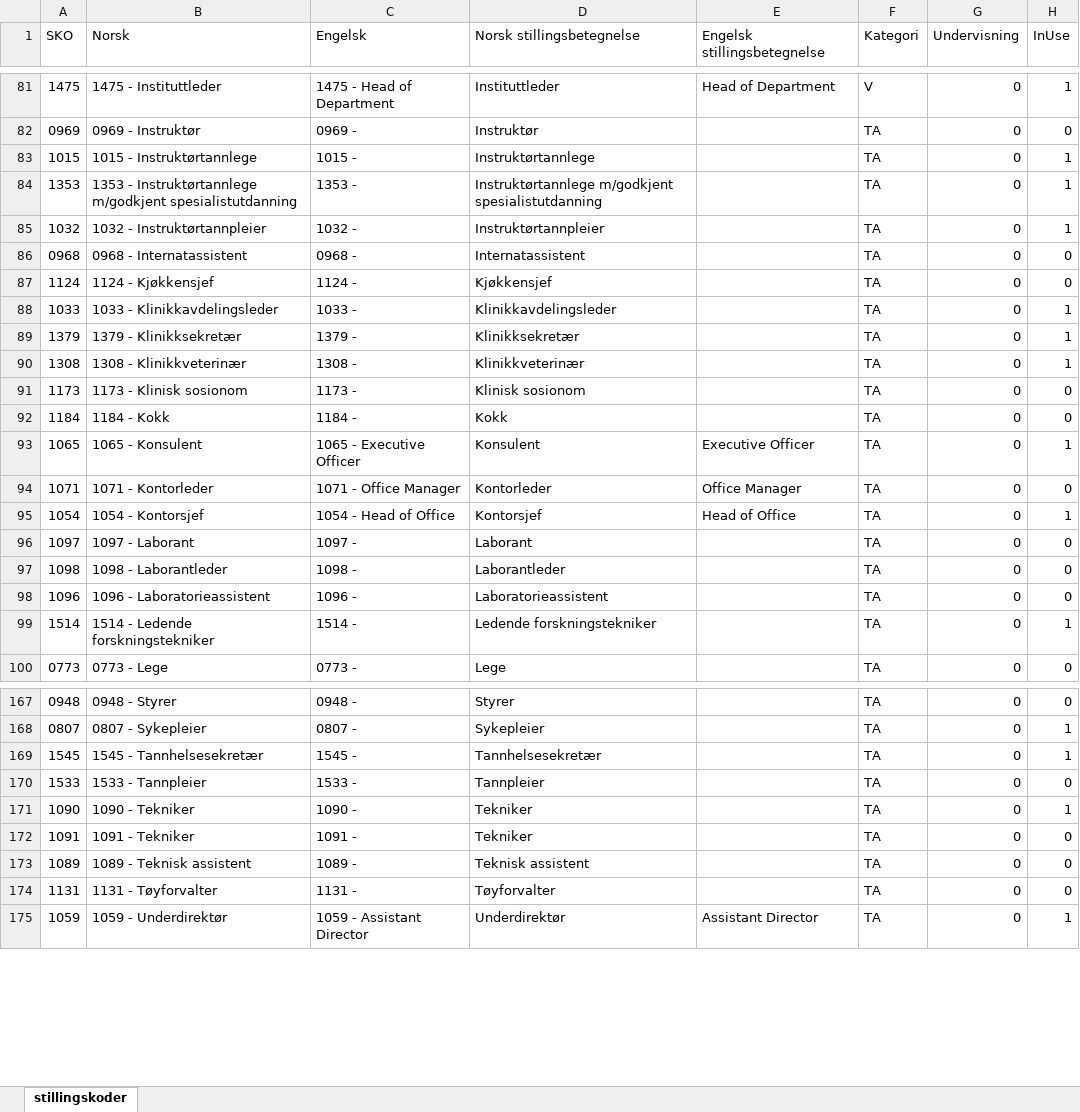
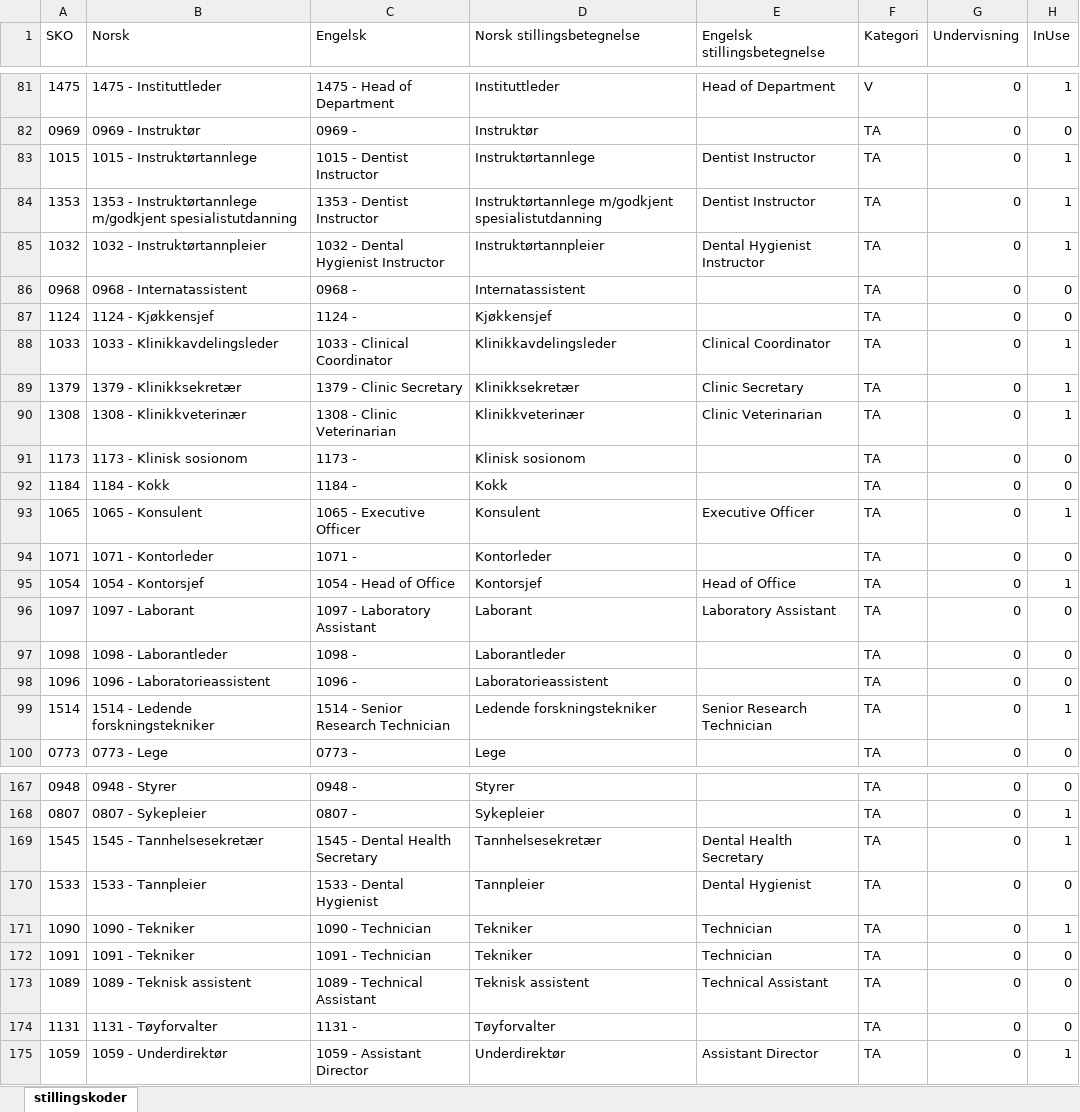
Before and after one commit to hausvik/skrivehjelp, an Excel workbook: assets/stillingskoder.xlsx, sheet stillingskoder, drawn as a sheet; only a part is shown, gaps mark what is left out; values as stored, in another font and other column widths than the file's, no borders; table styles not drawn; the diff covers the shown part only; the diff names each change by its address in the sheet, - before the commit and + after, or states it on an @@ line.

Commit message:
Updates stillingskoder.xlsx to match employee

```diff
--- a/assets/stillingskoder.xlsx (sheet stillingskoder)
+++ b/assets/stillingskoder.xlsx (sheet stillingskoder)
-C83 (Engelsk): 1015 -
+C83 (Engelsk): 1015 - Dentist Instructor
-E83:E84 (Engelsk stillingsbetegnelse): (empty)
+E83:E84 (Engelsk stillingsbetegnelse): Dentist Instructor
-C84 (Engelsk): 1353 -
+C84 (Engelsk): 1353 - Dentist Instructor
-C85 (Engelsk): 1032 -
+C85 (Engelsk): 1032 - Dental Hygienist Instructor
-E85 (Engelsk stillingsbetegnelse): (empty)
+E85 (Engelsk stillingsbetegnelse): Dental Hygienist Instructor
-C88 (Engelsk): 1033 -
+C88 (Engelsk): 1033 - Clinical Coordinator
-E88 (Engelsk stillingsbetegnelse): (empty)
+E88 (Engelsk stillingsbetegnelse): Clinical Coordinator
-C89 (Engelsk): 1379 -
+C89 (Engelsk): 1379 - Clinic Secretary
-E89 (Engelsk stillingsbetegnelse): (empty)
+E89 (Engelsk stillingsbetegnelse): Clinic Secretary
-C90 (Engelsk): 1308 -
+C90 (Engelsk): 1308 - Clinic Veterinarian
-E90 (Engelsk stillingsbetegnelse): (empty)
+E90 (Engelsk stillingsbetegnelse): Clinic Veterinarian
-C94 (Engelsk): 1071 - Office Manager
+C94 (Engelsk): 1071 -
-E94 (Engelsk stillingsbetegnelse): Office Manager
+E94 (Engelsk stillingsbetegnelse): (empty)
-C96 (Engelsk): 1097 -
+C96 (Engelsk): 1097 - Laboratory Assistant
-E96 (Engelsk stillingsbetegnelse): (empty)
+E96 (Engelsk stillingsbetegnelse): Laboratory Assistant
-C99 (Engelsk): 1514 -
+C99 (Engelsk): 1514 - Senior Research Technician
-E99 (Engelsk stillingsbetegnelse): (empty)
+E99 (Engelsk stillingsbetegnelse): Senior Research Technician
-C169 (Engelsk): 1545 -
+C169 (Engelsk): 1545 - Dental Health Secretary
-E169 (Engelsk stillingsbetegnelse): (empty)
+E169 (Engelsk stillingsbetegnelse): Dental Health Secretary
-C170 (Engelsk): 1533 -
+C170 (Engelsk): 1533 - Dental Hygienist
-E170 (Engelsk stillingsbetegnelse): (empty)
+E170 (Engelsk stillingsbetegnelse): Dental Hygienist
-C171 (Engelsk): 1090 -
+C171 (Engelsk): 1090 - Technician
-E171:E172 (Engelsk stillingsbetegnelse): (empty)
+E171:E172 (Engelsk stillingsbetegnelse): Technician
-C172 (Engelsk): 1091 -
+C172 (Engelsk): 1091 - Technician
-C173 (Engelsk): 1089 -
+C173 (Engelsk): 1089 - Technical Assistant
-E173 (Engelsk stillingsbetegnelse): (empty)
+E173 (Engelsk stillingsbetegnelse): Technical Assistant
```
Also changed, not shown: 94 edited cells elsewhere in this sheet, formulas that keep their value, 2 other files.
